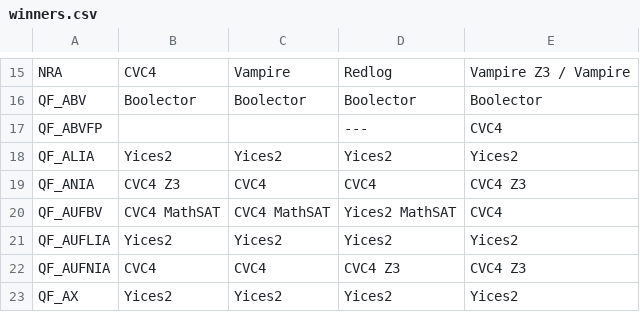
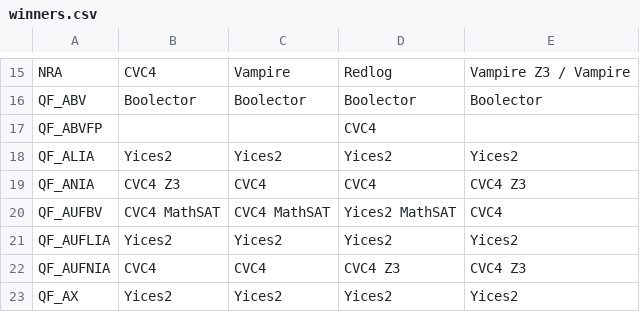
Before and after one commit to SMT-COMP/smt-comp, a CSV file: tools/scoring/winners.csv, drawn as a sheet; only a part is shown, gaps mark what is left out.

```diff
--- a/tools/scoring/winners.csv
+++ b/tools/scoring/winners.csv
@@ -16,3 +16,3 @@ NRA,CVC4,Vampire,Redlog,Vampire Z3 / Vampire
 QF_ABV,Boolector,Boolector,Boolector,Boolector
-QF_ABVFP,,,---,CVC4
+QF_ABVFP,,,CVC4
 QF_ALIA,Yices2,Yices2,Yices2,Yices2
```
Also changed, not shown: tools/scoring/name_lookup.csv, 1 other file.
